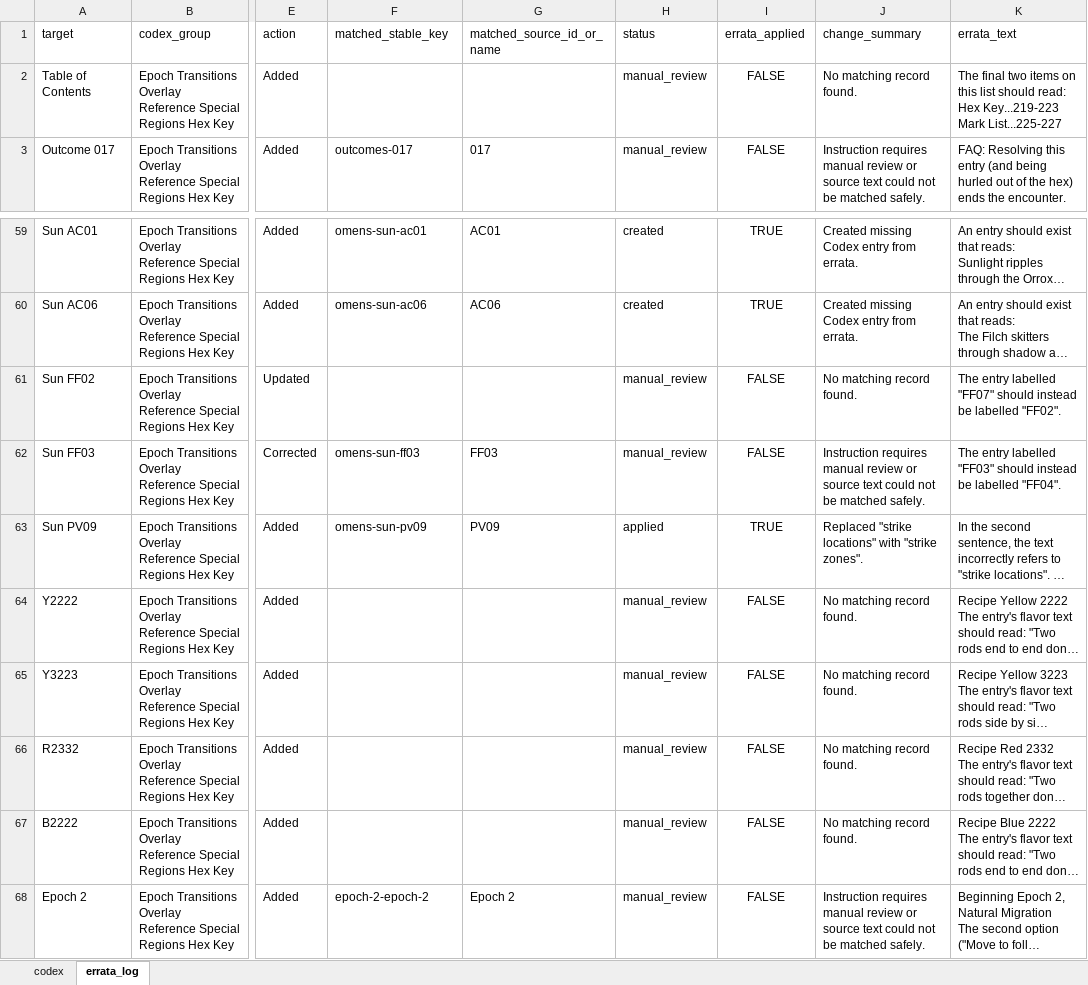
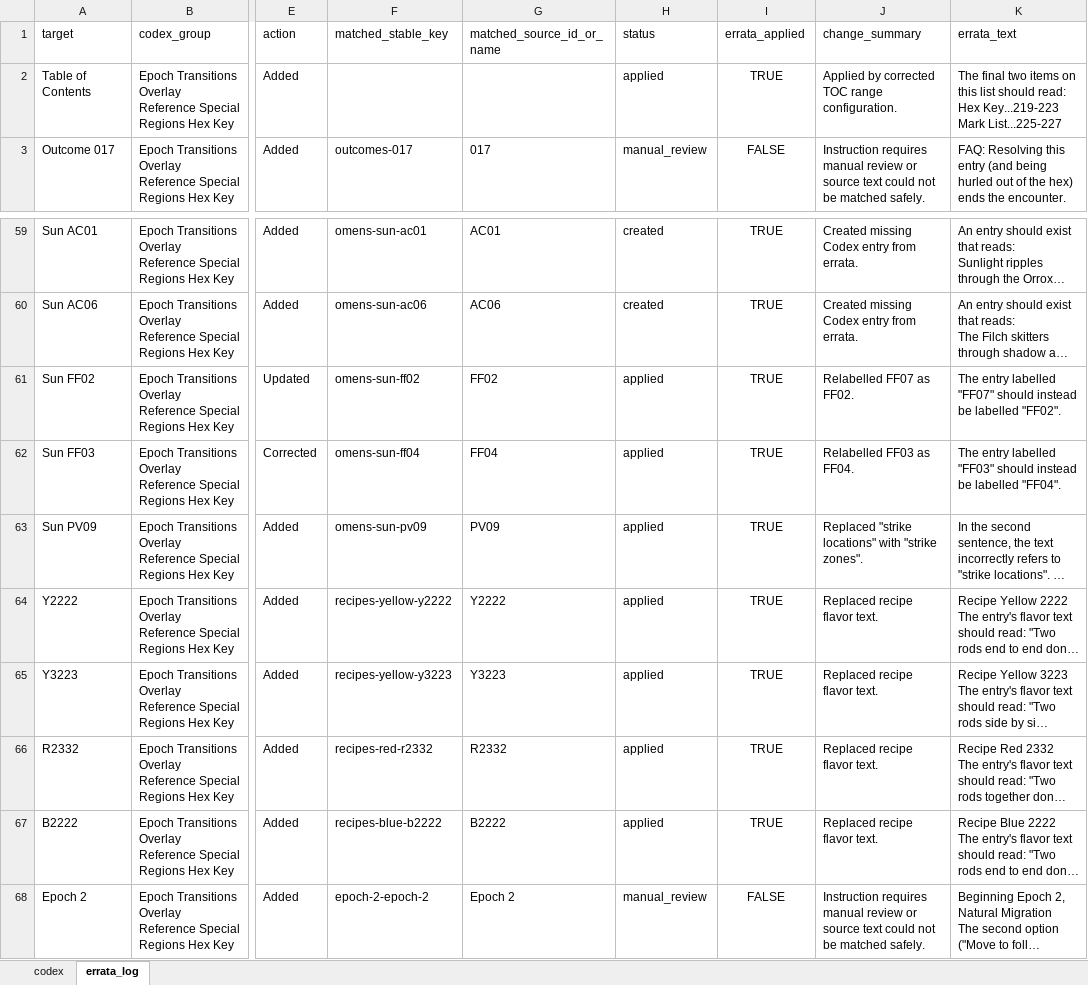
Before and after one commit to ShadowfootNZ/stonesaga, an Excel workbook: data/stonesaga_codex_corrected.xlsx, sheet errata_log, drawn as a sheet; only a part is shown, gaps mark what is left out; long unchanged cells end in …; values as stored, in another font and other column widths than the file's, no borders; the diff covers the shown part only; the diff names each change by its address in the sheet, - before the commit and + after, or states it on an @@ line.

```diff
--- a/data/stonesaga_codex_corrected.xlsx (sheet errata_log)
+++ b/data/stonesaga_codex_corrected.xlsx (sheet errata_log)
-H2 (status): manual_review
+H2 (status): applied
-I2 (errata_applied): FALSE
+I2 (errata_applied): TRUE
-J2 (change_summary): No matching record found.
+J2 (change_summary): Applied by corrected TOC range configuration.
-F61 (matched_stable_key): (empty)
+F61 (matched_stable_key): omens-sun-ff02
-G61 (matched_source_id_or_name): (empty)
+G61 (matched_source_id_or_name): FF02
-H61:H62 (status): manual_review
+H61:H62 (status): applied
-I61:I62 (errata_applied): FALSE
+I61:I62 (errata_applied): TRUE
-J61 (change_summary): No matching record found.
+J61 (change_summary): Relabelled FF07 as FF02.
-F62 (matched_stable_key): omens-sun-ff03
+F62 (matched_stable_key): omens-sun-ff04
-G62 (matched_source_id_or_name): FF03
+G62 (matched_source_id_or_name): FF04
-J62 (change_summary): Instruction requires manual review or source text could not be matched safely.
+J62 (change_summary): Relabelled FF03 as FF04.
-F64 (matched_stable_key): (empty)
+F64 (matched_stable_key): recipes-yellow-y2222
-G64 (matched_source_id_or_name): (empty)
+G64 (matched_source_id_or_name): Y2222
-H64:H67 (status): manual_review
+H64:H67 (status): applied
-I64:I67 (errata_applied): FALSE
+I64:I67 (errata_applied): TRUE
-J64:J67 (change_summary): No matching record found.
+J64:J67 (change_summary): Replaced recipe flavor text.
-F65 (matched_stable_key): (empty)
+F65 (matched_stable_key): recipes-yellow-y3223
-G65 (matched_source_id_or_name): (empty)
+G65 (matched_source_id_or_name): Y3223
-F66 (matched_stable_key): (empty)
+F66 (matched_stable_key): recipes-red-r2332
-G66 (matched_source_id_or_name): (empty)
+G66 (matched_source_id_or_name): R2332
-F67 (matched_stable_key): (empty)
+F67 (matched_stable_key): recipes-blue-b2222
-G67 (matched_source_id_or_name): (empty)
+G67 (matched_source_id_or_name): B2222
```
Also changed, not shown: 23 edited cells elsewhere in this sheet, sheet codex, 4 other files.
